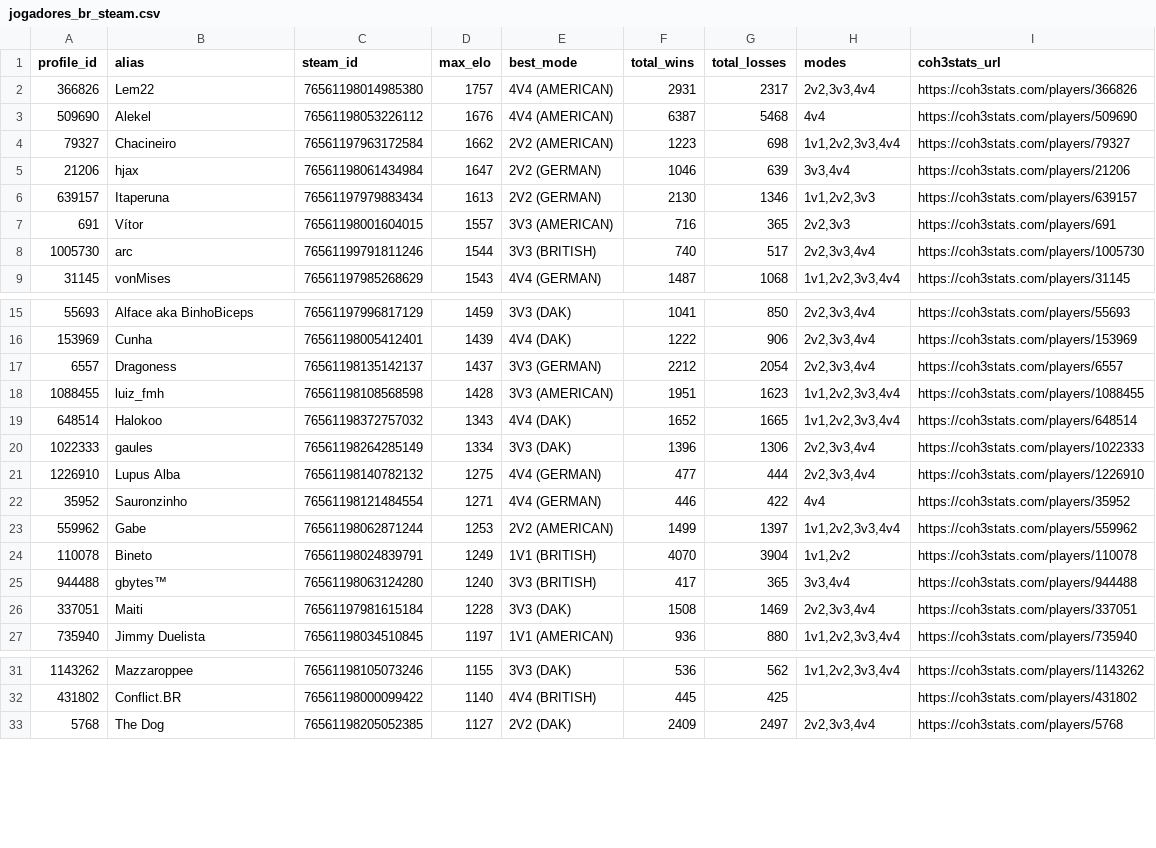
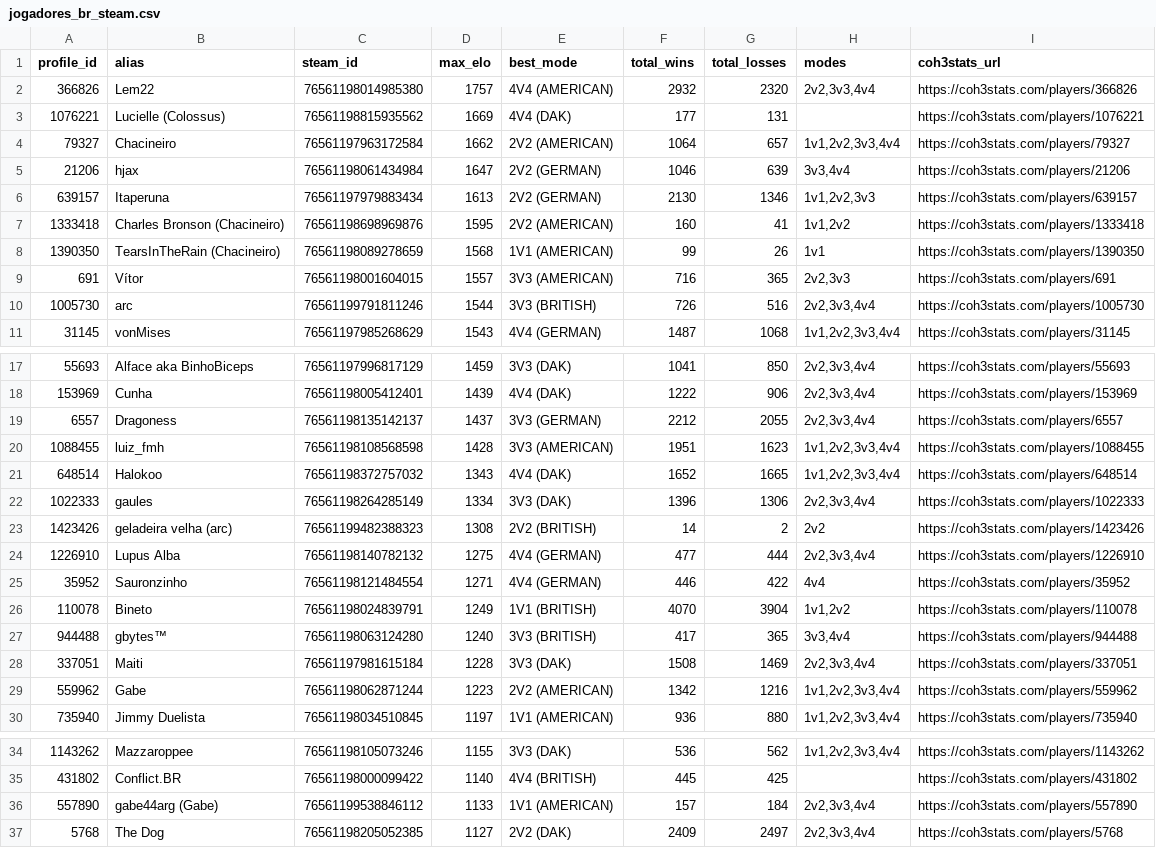
Before and after one commit to nigosky/coh3-br-ranking, a CSV file: jogadores_br_steam.csv, drawn as a sheet; only a part is shown, gaps mark what is left out.

```diff
--- a/jogadores_br_steam.csv
+++ b/jogadores_br_steam.csv
@@ -1,9 +1,11 @@
 profile_id,alias,steam_id,max_elo,best_mode,total_wins,total_losses,modes,coh3stats_url
-366826,Lem22,76561198014985380,1757,4V4 (AMERICAN),2931,2317,"2v2,3v3,4v4",https://coh3stats.com/players/366826
-509690,Alekel,76561198053226112,1676,4V4 (AMERICAN),6387,5468,4v4,https://coh3stats.com/players/509690
-79327,Chacineiro,76561197963172584,1662,2V2 (AMERICAN),1223,698,"1v1,2v2,3v3,4v4",https://coh3stats.com/players/79327
+366826,Lem22,76561198014985380,1757,4V4 (AMERICAN),2932,2320,"2v2,3v3,4v4",https://coh3stats.com/players/366826
+1076221,Lucielle (Colossus),76561198815935562,1669,4V4 (DAK),177,131,,https://coh3stats.com/players/1076221
+79327,Chacineiro,76561197963172584,1662,2V2 (AMERICAN),1064,657,"1v1,2v2,3v3,4v4",https://coh3stats.com/players/79327
 21206,hjax,76561198061434984,1647,2V2 (GERMAN),1046,639,"3v3,4v4",https://coh3stats.com/players/21206
 639157,Itaperuna,76561197979883434,1613,2V2 (GERMAN),2130,1346,"1v1,2v2,3v3",https://coh3stats.com/players/639157
+1333418,Charles Bronson (Chacineiro),76561198698969876,1595,2V2 (AMERICAN),160,41,"1v1,2v2",https://coh3stats.com/players/1333418
+1390350,TearsInTheRain (Chacineiro),76561198089278659,1568,1V1 (AMERICAN),99,26,1v1,https://coh3stats.com/players/1390350
 691,Vítor,76561198001604015,1557,3V3 (AMERICAN),716,365,"2v2,3v3",https://coh3stats.com/players/691
-1005730,arc,76561199791811246,1544,3V3 (BRITISH),740,517,"2v2,3v3,4v4",https://coh3stats.com/players/1005730
+1005730,arc,76561199791811246,1544,3V3 (BRITISH),726,516,"2v2,3v3,4v4",https://coh3stats.com/players/1005730
 31145,vonMises,76561197985268629,1543,4V4 (GERMAN),1487,1068,"1v1,2v2,3v3,4v4",https://coh3stats.com/players/31145
@@ -16,3 +18,3 @@ profile_id,alias,steam_id,max_elo,best_mode,total_wins,total_losses,modes,coh3st
 153969,Cunha,76561198005412401,1439,4V4 (DAK),1222,906,"2v2,3v3,4v4",https://coh3stats.com/players/153969
-6557,Dragoness,76561198135142137,1437,3V3 (GERMAN),2212,2054,"2v2,3v3,4v4",https://coh3stats.com/players/6557
+6557,Dragoness,76561198135142137,1437,3V3 (GERMAN),2212,2055,"2v2,3v3,4v4",https://coh3stats.com/players/6557
 1088455,luiz_fmh,76561198108568598,1428,3V3 (AMERICAN),1951,1623,"1v1,2v2,3v3,4v4",https://coh3stats.com/players/1088455
@@ -20,5 +22,5 @@ profile_id,alias,steam_id,max_elo,best_mode,total_wins,total_losses,modes,coh3st
 1022333,gaules,76561198264285149,1334,3V3 (DAK),1396,1306,"2v2,3v3,4v4",https://coh3stats.com/players/1022333
+1423426,geladeira velha (arc),76561199482388323,1308,2V2 (BRITISH),14,2,2v2,https://coh3stats.com/players/1423426
 1226910,Lupus Alba,76561198140782132,1275,4V4 (GERMAN),477,444,"2v2,3v3,4v4",https://coh3stats.com/players/1226910
 35952,Sauronzinho,76561198121484554,1271,4V4 (GERMAN),446,422,4v4,https://coh3stats.com/players/35952
-559962,Gabe,76561198062871244,1253,2V2 (AMERICAN),1499,1397,"1v1,2v2,3v3,4v4",https://coh3stats.com/players/559962
 110078,Bineto,76561198024839791,1249,1V1 (BRITISH),4070,3904,"1v1,2v2",https://coh3stats.com/players/110078
@@ -26,2 +28,3 @@ profile_id,alias,steam_id,max_elo,best_mode,total_wins,total_losses,modes,coh3st
 337051,Maiti,76561197981615184,1228,3V3 (DAK),1508,1469,"2v2,3v3,4v4",https://coh3stats.com/players/337051
+559962,Gabe,76561198062871244,1223,2V2 (AMERICAN),1342,1216,"1v1,2v2,3v3,4v4",https://coh3stats.com/players/559962
 735940,Jimmy Duelista,76561198034510845,1197,1V1 (AMERICAN),936,880,"1v1,2v2,3v3,4v4",https://coh3stats.com/players/735940
@@ -32,2 +35,3 @@ profile_id,alias,steam_id,max_elo,best_mode,total_wins,total_losses,modes,coh3st
 431802,Conflict.BR,76561198000099422,1140,4V4 (BRITISH),445,425,,https://coh3stats.com/players/431802
+557890,gabe44arg (Gabe),76561199538846112,1133,1V1 (AMERICAN),157,184,"2v2,3v3,4v4",https://coh3stats.com/players/557890
 5768,The Dog,76561198205052385,1127,2V2 (DAK),2409,2497,"2v2,3v3,4v4",https://coh3stats.com/players/5768
```
Also changed, not shown: ranking_unificado_br.csv, times_arranjados_2v2_br.csv, 5 other files.
